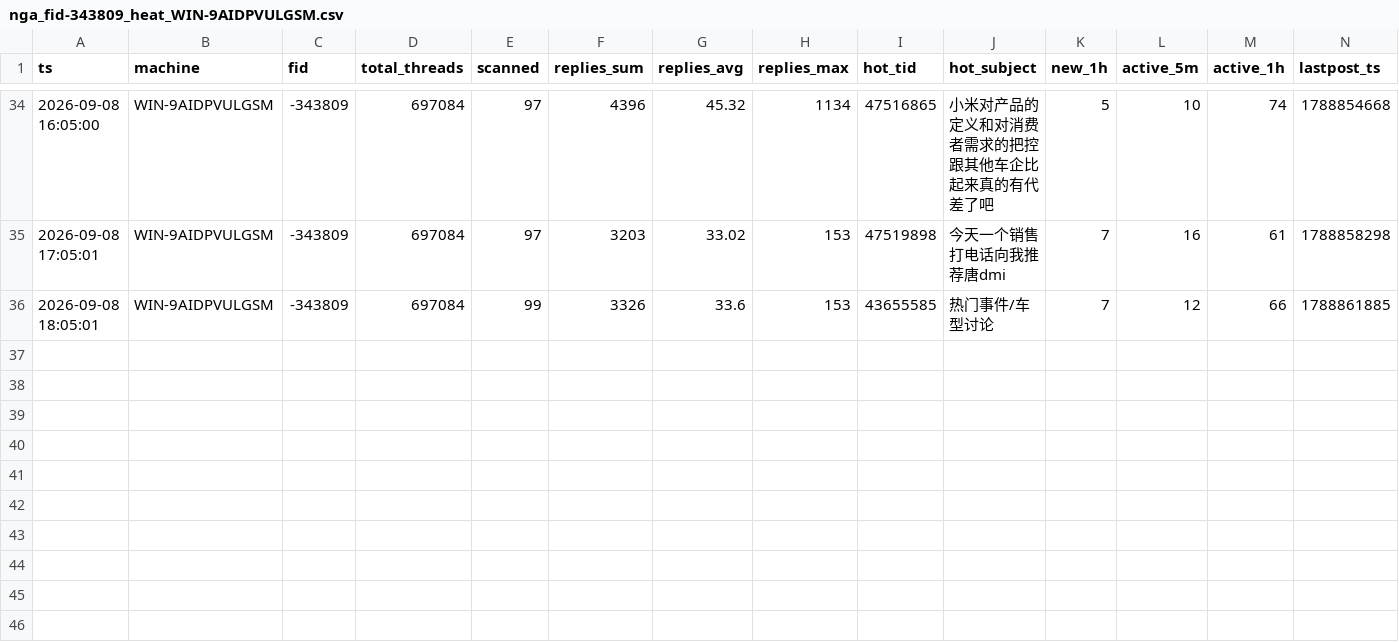
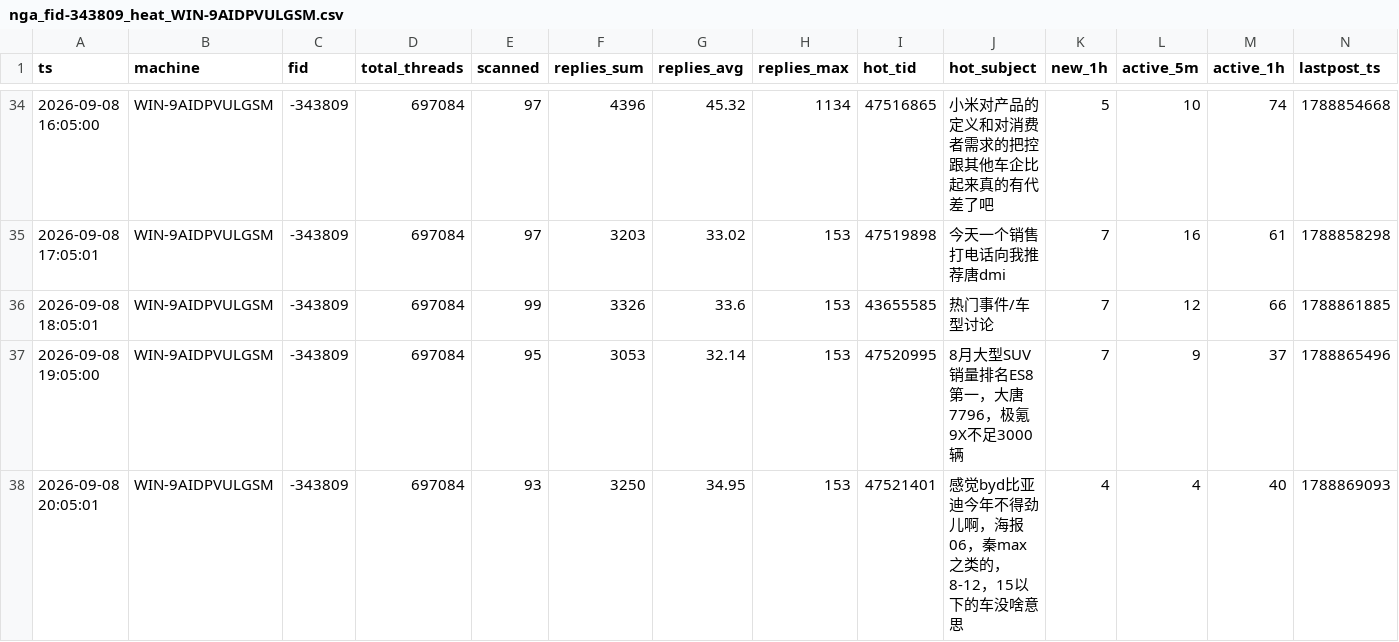
Before and after one commit to aegishe/rally_cars, a CSV file: nga-heat/data/nga_fid-343809_heat_WIN-9AIDPVULGSM.csv, drawn as a sheet; only a part is shown, gaps mark what is left out; the diff names each change by its address in the sheet, - before the commit and + after, or states it on an @@ line.

Commit message:
auto-sync 2026-09-08 21:00

```diff
--- a/nga-heat/data/nga_fid-343809_heat_WIN-9AIDPVULGSM.csv
+++ b/nga-heat/data/nga_fid-343809_heat_WIN-9AIDPVULGSM.csv
+row 37: 2026-09-08 19:05:00 | WIN-9AIDPVULGSM | -343809 | 697084 | 95 | 3053 | 32.14 | 153 | 47520995 | 8月大型SUV销量排名ES8第一，大唐7796，极氪9X不足3000辆 | 7 | 9 | 37 | 1788865496
+row 38: 2026-09-08 20:05:01 | WIN-9AIDPVULGSM | -343809 | 697084 | 93 | 3250 | 34.95 | 153 | 47521401 | 感觉byd比亚迪今年不得劲儿啊，海报06，秦max之类的，8-12，15以下的车没啥意思 | 4 | 4 | 40 | 1788869093
```
